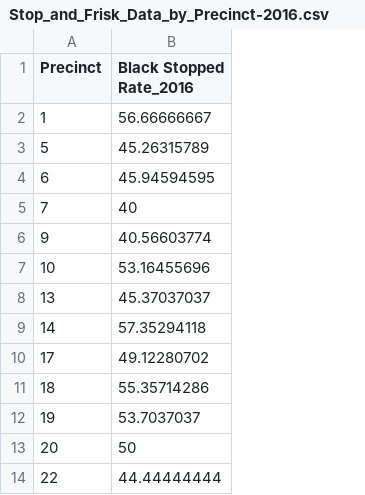
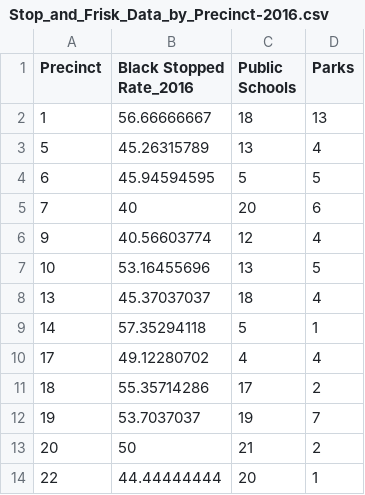
Before and after one commit to bhnuka/nyc-disparity-mapper, a CSV file: main/stopandfrisk/Stop_and_Frisk_Data_by_Precinct-2016.csv, drawn as a sheet; only a part is shown; the diff names each change by its address in the sheet, - before the commit and + after, or states it on an @@ line.

```diff
--- a/main/stopandfrisk/Stop_and_Frisk_Data_by_Precinct-2016.csv
+++ b/main/stopandfrisk/Stop_and_Frisk_Data_by_Precinct-2016.csv
+column C (Public Schools), rows 2-14: 18 | 13 | 5 | 20 | 12 | 13 | 18 | 5 | 4 | 17 | 19 | 21 | 20
+column D (Parks), rows 2-14: 13 | 4 | 5 | 6 | 4 | 5 | 4 | 1 | 4 | 2 | 7 | 2 | 1
```
Also changed, not shown: main/stopandfrisk/Stop_and_Frisk_Data_by_Precinct-2011.csv, main/stopandfrisk/Stop_and_Frisk_Data_by_Precinct-2022.csv, 1 other file.
